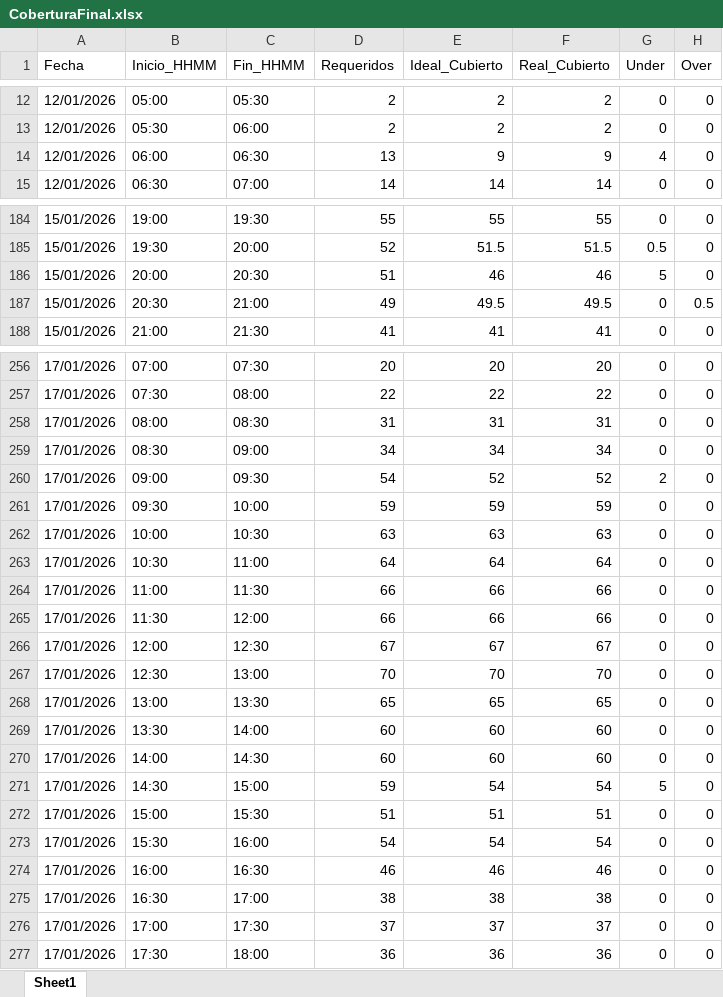
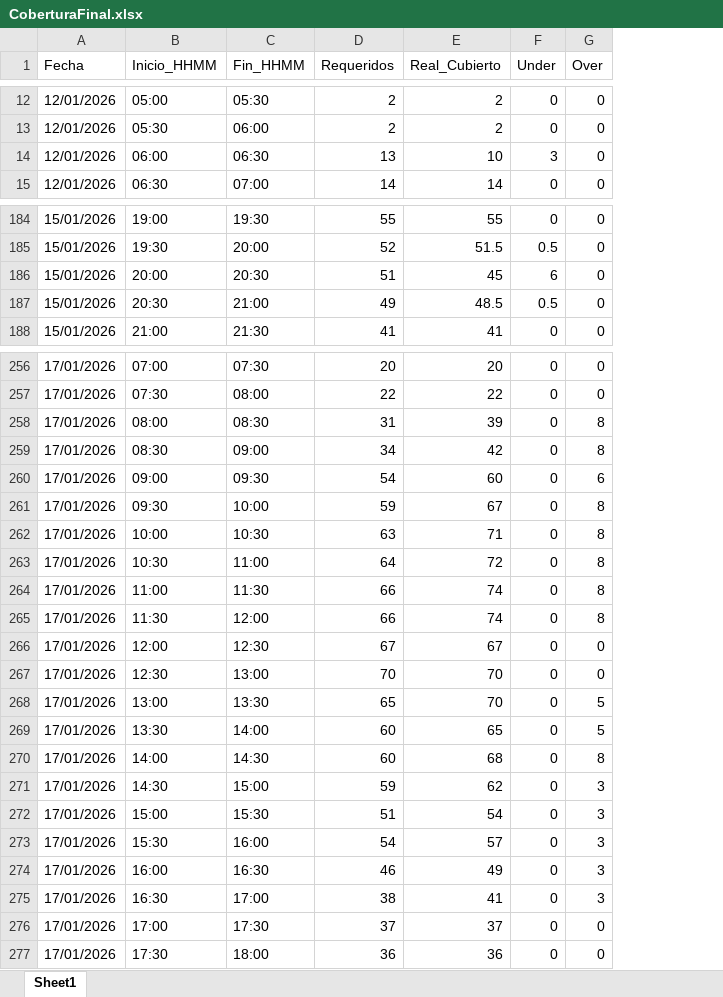
Before and after one commit to skinnygore1213-max/Proyect_WFM, an Excel workbook: Result/CoberturaFinal.xlsx, sheet Sheet1, drawn as a sheet; only a part is shown, gaps mark what is left out; values as stored, in another font and other column widths than the file's, no borders; removed rows and columns are numbered as before the commit, all else as after; the diff covers the shown part only; the diff names each change by its address in the sheet, - before the commit and + after, or states it on an @@ line.

```diff
--- a/Result/CoberturaFinal.xlsx (sheet Sheet1)
+++ b/Result/CoberturaFinal.xlsx (sheet Sheet1)
-column E (Ideal_Cubierto), rows 12-15: 2 | 2 | 9 | 14; rows 184-188: 55 | 51.5 | 46 | 49.5 | 41; rows 256-277: 20 | 22 | 31 | 34 | 52 | 59 | 63 | 64 | 66 | 66 | 67 | 70 | 65 | 60 | 60 | 54 | 51 | 54 | 46 | 38 | 37 | 36
-E14 (Real_Cubierto): 9
+E14 (Real_Cubierto): 10
-F14 (Under): 4
+F14 (Under): 3
-E186 (Real_Cubierto): 46
+E186 (Real_Cubierto): 45
-F186 (Under): 5
+F186 (Under): 6
-E187 (Real_Cubierto): 49.5
+E187 (Real_Cubierto): 48.5
-F187 (Under): 0
+F187 (Under): 0.5
-G187 (Over): 0.5
+G187 (Over): 0
-E258 (Real_Cubierto): 31
+E258 (Real_Cubierto): 39
-G258:G259 (Over): 0
+G258:G259 (Over): 8
-E259 (Real_Cubierto): 34
+E259 (Real_Cubierto): 42
-E260 (Real_Cubierto): 52
+E260 (Real_Cubierto): 60
-F260 (Under): 2
+F260 (Under): 0
-G260 (Over): 0
+G260 (Over): 6
-E261 (Real_Cubierto): 59
+E261 (Real_Cubierto): 67
-G261:G265 (Over): 0
+G261:G265 (Over): 8
-E262 (Real_Cubierto): 63
+E262 (Real_Cubierto): 71
-E263 (Real_Cubierto): 64
+E263 (Real_Cubierto): 72
-E264:E265 (Real_Cubierto): 66
+E264:E265 (Real_Cubierto): 74
-E268 (Real_Cubierto): 65
+E268 (Real_Cubierto): 70
-G268:G269 (Over): 0
+G268:G269 (Over): 5
-E269 (Real_Cubierto): 60
+E269 (Real_Cubierto): 65
-E270 (Real_Cubierto): 60
+E270 (Real_Cubierto): 68
-G270 (Over): 0
+G270 (Over): 8
-E271 (Real_Cubierto): 54
+E271 (Real_Cubierto): 62
-F271 (Under): 5
+F271 (Under): 0
-G271:G275 (Over): 0
+G271:G275 (Over): 3
-E272 (Real_Cubierto): 51
+E272 (Real_Cubierto): 54
-E273 (Real_Cubierto): 54
+E273 (Real_Cubierto): 57
-E274 (Real_Cubierto): 46
+E274 (Real_Cubierto): 49
-E275 (Real_Cubierto): 38
+E275 (Real_Cubierto): 41
```
Also changed, not shown: 112 edited cells elsewhere in this sheet, Result/Agents.xlsx, Result/AsignacionTurnos.xlsx, 6 other files.
